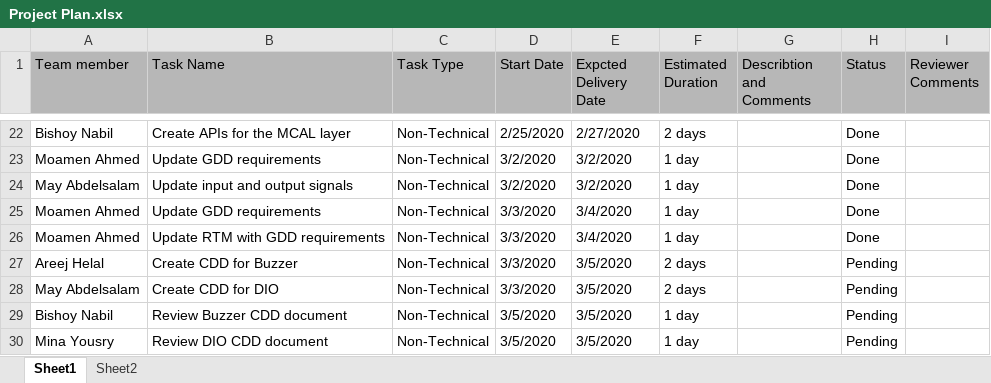
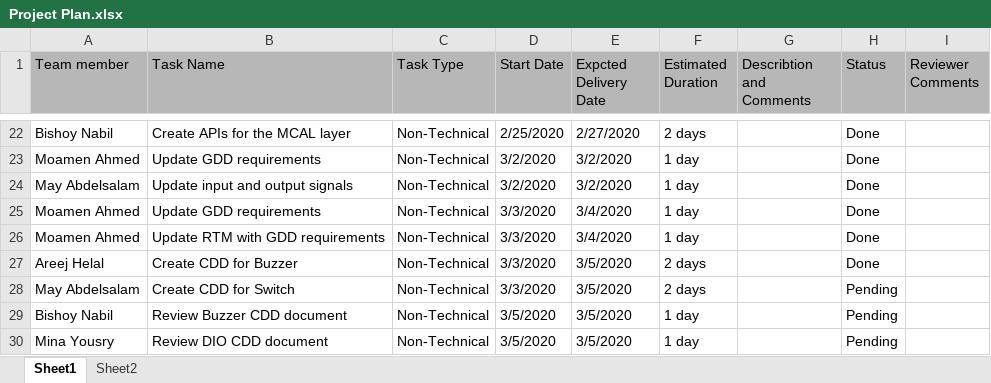
Before and after one commit to moamen-ahmed-93/SWE_Calculator, an Excel workbook: SW deliveries log/Project Plan.xlsx, sheet Sheet1, drawn as a sheet; only a part is shown, gaps mark what is left out; values as stored, in another font and other column widths than the file's, no borders; charts and pictures not drawn; the diff names each change by its address in the sheet, - before the commit and + after, or states it on an @@ line.

Commit message:
Updated project plan Signed-off-by: moamen-ahmed-93 <moamen.ahmed.9930@gmail.com>

```diff
--- a/SW deliveries log/Project Plan.xlsx (sheet Sheet1)
+++ b/SW deliveries log/Project Plan.xlsx (sheet Sheet1)
-H27 (Status): Pending
+H27 (Status): Done
-B28 (Task Name): Create CDD for DIO
+B28 (Task Name): Create CDD for Switch
```
